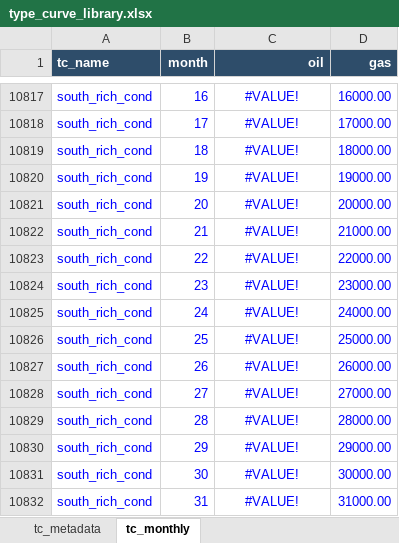
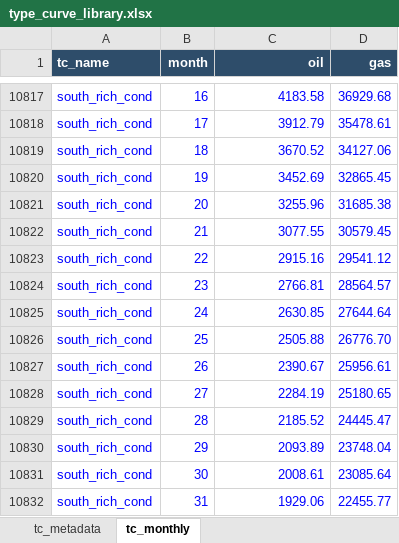
Before and after one commit to mburkegr/Utica-Model-V2, an Excel workbook: type_curve_library.xlsx, sheet tc_monthly, drawn as a sheet; only a part is shown, gaps mark what is left out; values as stored, in another font and other column widths than the file's, no borders; the diff covers the shown part only; the diff names each change by its address in the sheet, - before the commit and + after, or states it on an @@ line.

Commit message:
Add files via upload

```diff
--- a/type_curve_library.xlsx (sheet tc_monthly)
+++ b/type_curve_library.xlsx (sheet tc_monthly)
-C10817:C10832 alignment: center
+C10817:C10832 alignment: right
-C10817 (oil): #VALUE!
+C10817 (oil): 4183.58
-D10817 (gas): 16000.00
+D10817 (gas): 36929.68
-C10818 (oil): #VALUE!
+C10818 (oil): 3912.79
-D10818 (gas): 17000.00
+D10818 (gas): 35478.61
-C10819 (oil): #VALUE!
+C10819 (oil): 3670.52
-D10819 (gas): 18000.00
+D10819 (gas): 34127.06
-C10820 (oil): #VALUE!
+C10820 (oil): 3452.69
-D10820 (gas): 19000.00
+D10820 (gas): 32865.45
-C10821 (oil): #VALUE!
+C10821 (oil): 3255.96
-D10821 (gas): 20000.00
+D10821 (gas): 31685.38
-C10822 (oil): #VALUE!
+C10822 (oil): 3077.55
-D10822 (gas): 21000.00
+D10822 (gas): 30579.45
-C10823 (oil): #VALUE!
+C10823 (oil): 2915.16
-D10823 (gas): 22000.00
+D10823 (gas): 29541.12
-C10824 (oil): #VALUE!
+C10824 (oil): 2766.81
-D10824 (gas): 23000.00
+D10824 (gas): 28564.57
-C10825 (oil): #VALUE!
+C10825 (oil): 2630.85
-D10825 (gas): 24000.00
+D10825 (gas): 27644.64
-C10826 (oil): #VALUE!
+C10826 (oil): 2505.88
-D10826 (gas): 25000.00
+D10826 (gas): 26776.70
-C10827 (oil): #VALUE!
+C10827 (oil): 2390.67
-D10827 (gas): 26000.00
+D10827 (gas): 25956.61
-C10828 (oil): #VALUE!
+C10828 (oil): 2284.19
-D10828 (gas): 27000.00
+D10828 (gas): 25180.65
-C10829 (oil): #VALUE!
+C10829 (oil): 2185.52
-D10829 (gas): 28000.00
+D10829 (gas): 24445.47
-C10830 (oil): #VALUE!
+C10830 (oil): 2093.89
-D10830 (gas): 29000.00
+D10830 (gas): 23748.04
-C10831 (oil): #VALUE!
+C10831 (oil): 2008.61
-D10831 (gas): 30000.00
+D10831 (gas): 23085.64
-C10832 (oil): #VALUE!
+C10832 (oil): 1929.06
-D10832 (gas): 31000.00
+D10832 (gas): 22455.77
```
Also changed, not shown: 688 edited cells and cell formats elsewhere in this sheet.
